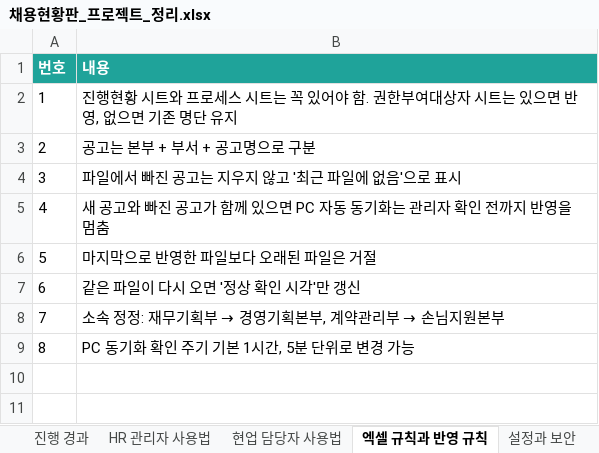
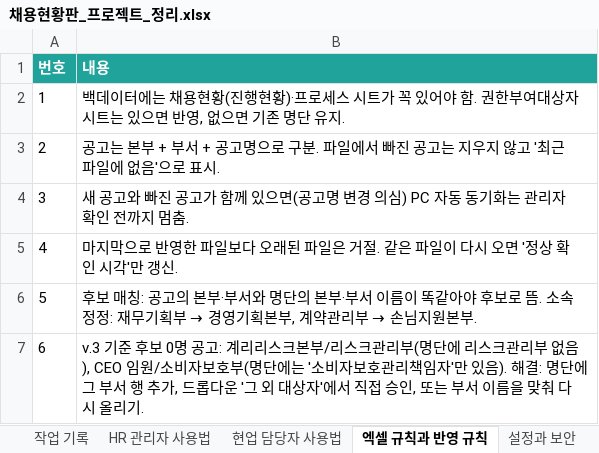
Before and after one commit to seonhye061vv/-, an Excel workbook: docs/채용현황판_프로젝트_정리.xlsx, sheet 엑셀 규칙과 반영 규칙, drawn as a sheet; values as stored, in another font and other column widths than the file's, no borders; the diff names each change by its address in the sheet, - before the commit and + after, or states it on an @@ line.

```diff
--- a/docs/채용현황판_프로젝트_정리.xlsx (sheet 엑셀 규칙과 반영 규칙)
+++ b/docs/채용현황판_프로젝트_정리.xlsx (sheet 엑셀 규칙과 반영 규칙)
+sheet tab: 작업 기록
-B2 (내용): 진행현황 시트와 프로세스 시트는 꼭 있어야 함. 권한부여대상자 시트는 있으면 반영, 없으면 기존 명단 유지
+B2 (내용): 백데이터에는 채용현황(진행현황)·프로세스 시트가 꼭 있어야 함. 권한부여대상자 시트는 있으면 반영, 없으면 기존 명단 유지.
-B3 (내용): 공고는 본부 + 부서 + 공고명으로 구분
+B3 (내용): 공고는 본부 + 부서 + 공고명으로 구분. 파일에서 빠진 공고는 지우지 않고 '최근 파일에 없음'으로 표시.
-B4 (내용): 파일에서 빠진 공고는 지우지 않고 '최근 파일에 없음'으로 표시
+B4 (내용): 새 공고와 빠진 공고가 함께 있으면(공고명 변경 의심) PC 자동 동기화는 관리자 확인 전까지 멈춤.
-B5 (내용): 새 공고와 빠진 공고가 함께 있으면 PC 자동 동기화는 관리자 확인 전까지 반영을 멈춤
+B5 (내용): 마지막으로 반영한 파일보다 오래된 파일은 거절. 같은 파일이 다시 오면 '정상 확인 시각'만 갱신.
@@ B6 (내용): 마지막으로 반영한 파일보다 오래된 파일은 거절 → 후보 매칭: 공고의 본부·부서와 명단의 본부·부서 이름이 똑같아야 후보로 뜸. 소속 정정: 재무기획부 → 경영기획본부, 계약관리부 → 손님지원본부. @@
-B7 (내용): 같은 파일이 다시 오면 '정상 확인 시각'만 갱신
+B7 (내용): v.3 기준 후보 0명 공고: 계리리스크본부/리스크관리부(명단에 리스크관리부 없음), CEO 임원/소비자보호부(명단에는 '소비자보호관리책임자'만 있음). 해결: 명단에 그 부서 행 추가, 드롭다운 '그 외 대상자'에서 직접 승인, 또는 부서 이름을 맞춰 다시 올리기.
-row 8: 7 | 소속 정정: 재무기획부 → 경영기획본부, 계약관리부 → 손님지원본부
-row 9: 8 | PC 동기화 확인 주기 기본 1시간, 5분 단위로 변경 가능
```
Also changed, not shown: sheet 한눈에 보기, sheet 진행 경과, sheet 문제 해결, sheet HR 관리자 사용법, sheet 남은 일, sheet 설정과 보안, 1 more sheet, 1 other file.
